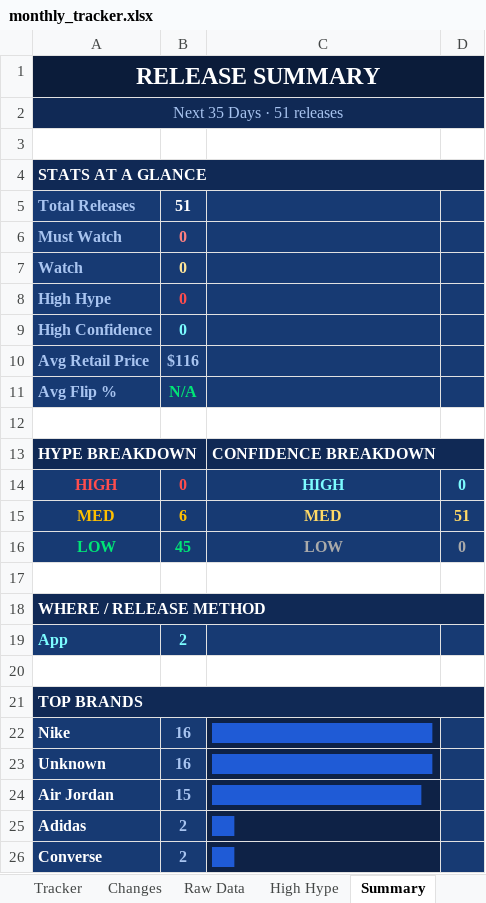
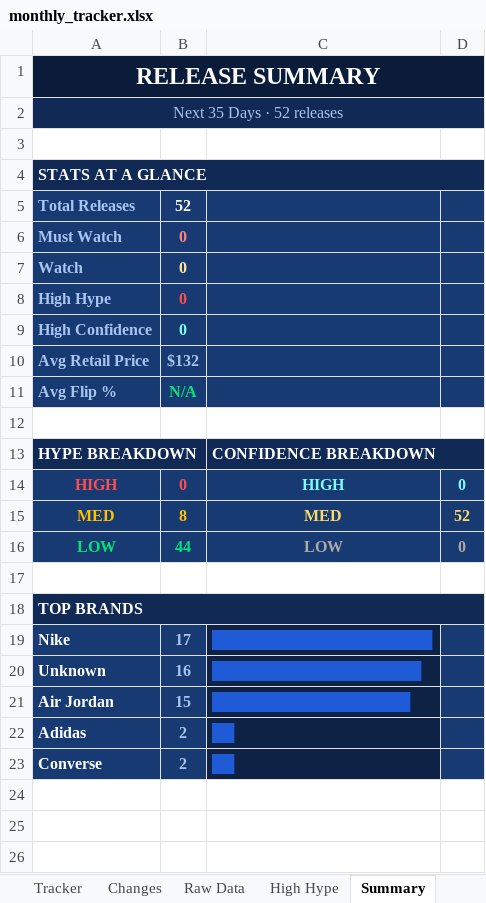
Before and after one commit to lordnader2002-sudo/Sneaker_Release_Tracker, an Excel workbook: output/monthly_tracker.xlsx, sheet Summary, drawn as a sheet; values as stored, in another font and other column widths than the file's, no borders; removed rows and columns are numbered as before the commit, all else as after; the diff names each change by its address in the sheet, - before the commit and + after, or states it on an @@ line.

```diff
--- a/output/monthly_tracker.xlsx (sheet Summary)
+++ b/output/monthly_tracker.xlsx (sheet Summary)
-A2: Next 35 Days · 51 releases
+A2: Next 35 Days · 52 releases
-B5: 51
+B5: 52
-B10: $116
+B10: $132
-B15: 6
+B15: 8
-D15: 51
+D15: 52
-B16: 45
+B16: 44
-row 17: (empty)
-row 18: WHERE / RELEASE METHOD
-row 19: App | 2
-B19: 16
+B19: 17
-C20: ████████████████████
+C20: ███████████████████
-C21: ███████████████████
+C21: ██████████████████
```
Also changed, not shown: sheet Raw Data, sheet Tracker, sheet Changes, 5 other files.
